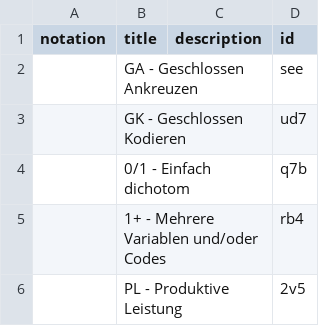
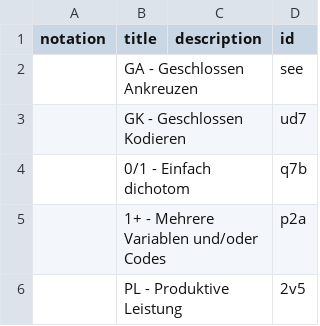
Before and after one commit to iqb-vocabs/csv2ttl, a CSV file: sample_data/5e.csv, drawn as a sheet; the diff names each change by its address in the sheet, - before the commit and + after, or states it on an @@ line.

```diff
--- a/sample_data/5e.csv
+++ b/sample_data/5e.csv
-D5 (id): rb4
+D5 (id): p2a
```
Also changed, not shown: 8 other files.
